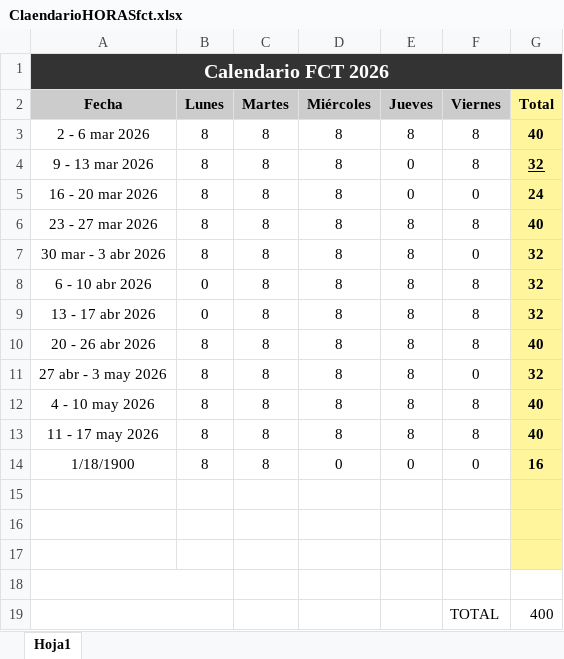
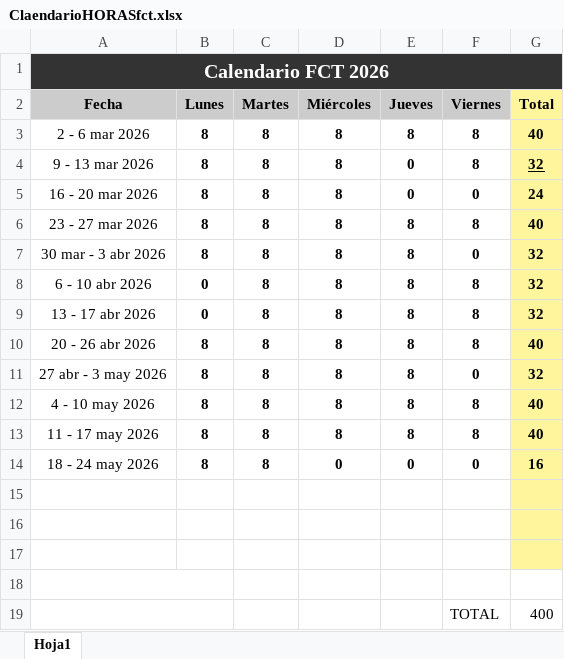
Before and after one commit to carlosss2442/app_lectorArchivos, an Excel workbook: myapp/ClaendarioHORASfct.xlsx, sheet Hoja1, drawn as a sheet; values as stored, in another font and other column widths than the file's, no borders; the diff names each change by its address in the sheet, - before the commit and + after, or states it on an @@ line.

```diff
--- a/myapp/ClaendarioHORASfct.xlsx (sheet Hoja1)
+++ b/myapp/ClaendarioHORASfct.xlsx (sheet Hoja1)
-B3:F14 bold: off
+B3:F14 bold: on
-A14 (Fecha): 1/18/1900
+A14 (Fecha): 18 - 24 may 2026
```
Also changed, not shown: 1 other file.
